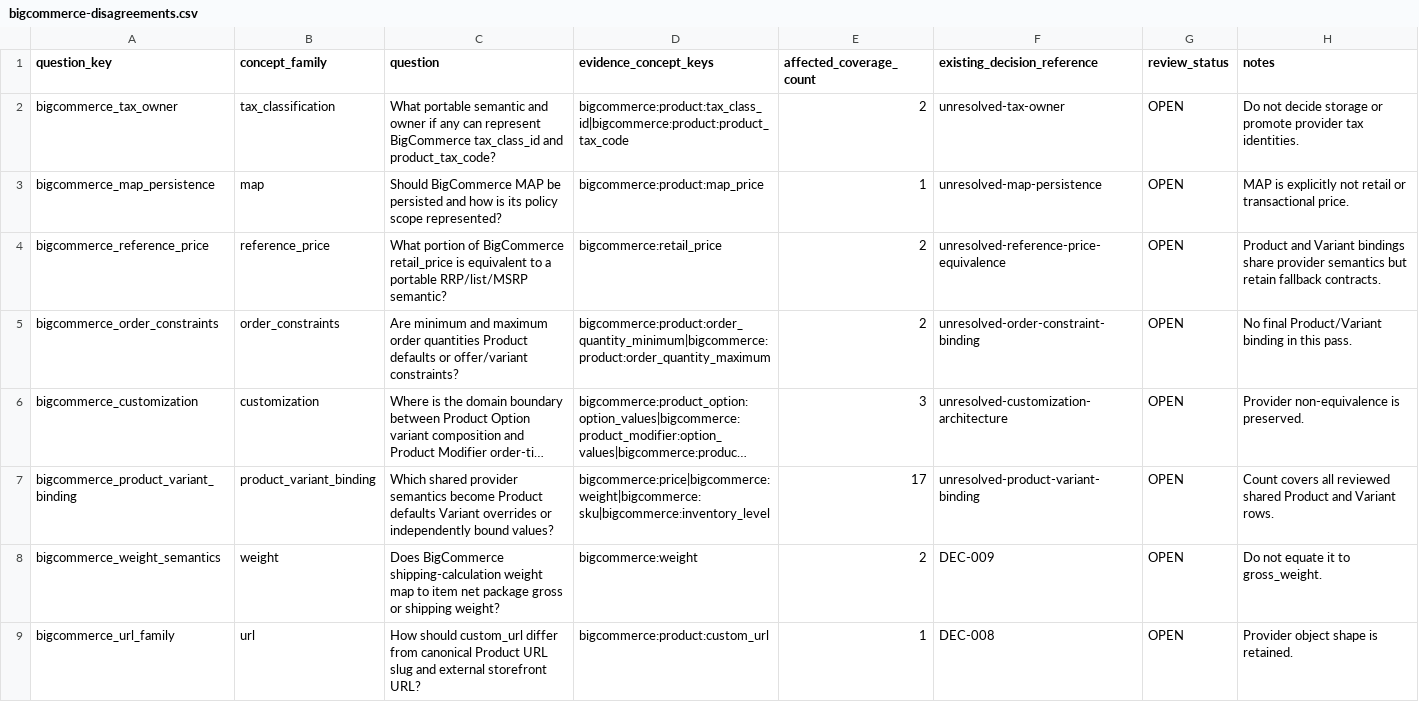
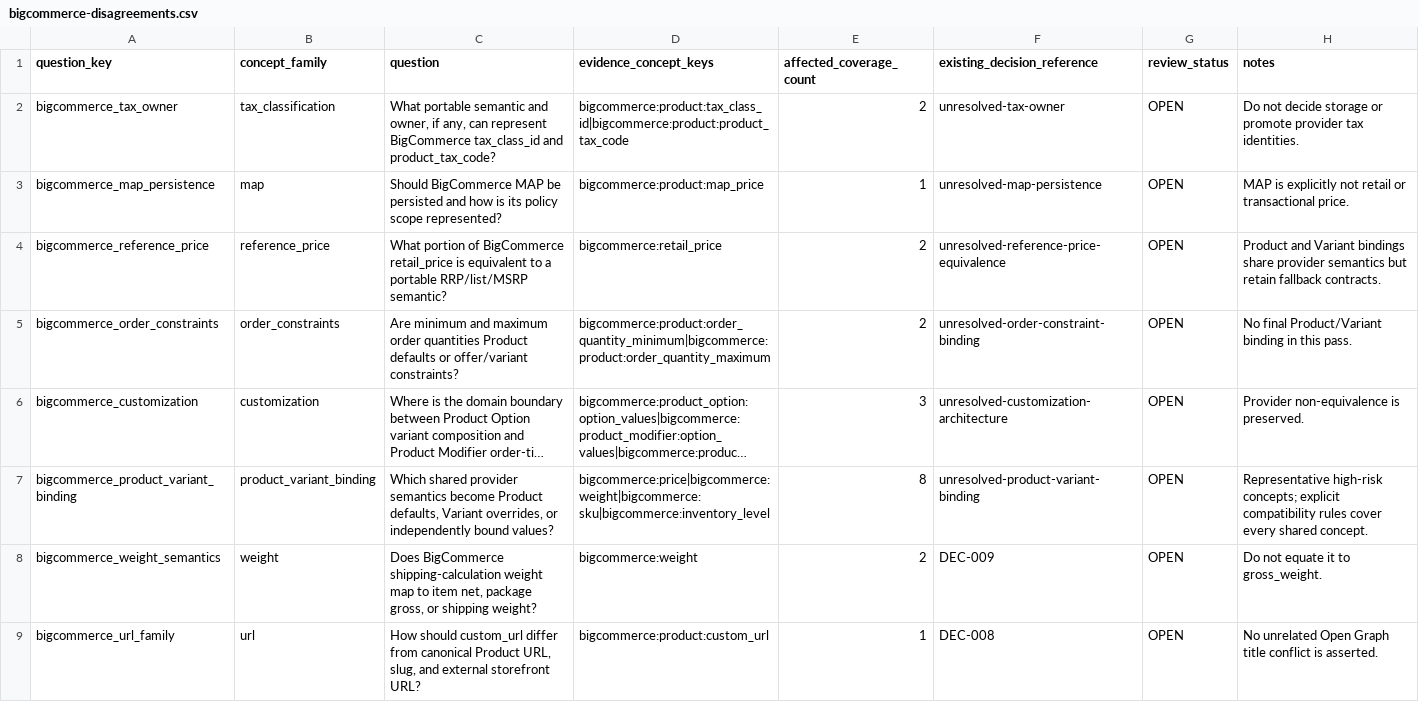
Before and after one commit to Stanislavikus/babypark-b2b, a CSV file: docs/data/canonical-coverage/bigcommerce-disagreements.csv, drawn as a sheet; long unchanged cells end in …; the diff names each change by its address in the sheet, - before the commit and + after, or states it on an @@ line.

```diff
--- a/docs/data/canonical-coverage/bigcommerce-disagreements.csv
+++ b/docs/data/canonical-coverage/bigcommerce-disagreements.csv
-C2 (question): …semantic and owner if any can represent…
+C2 (question): …semantic and owner, if any, can represent…
-C7 (question): …become Product defaults Variant overrides or independently…
+C7 (question): …become Product defaults, Variant overrides, or independently…
-E7 (affected_coverage_count): 17
+E7 (affected_coverage_count): 8
-H7 (notes): Count covers all reviewed shared Product and Variant rows.
+H7 (notes): Representative high-risk concepts; explicit compatibility rules cover every shared concept.
-C8 (question): …to item net package gross or shipping…
+C8 (question): …to item net, package gross, or shipping…
-C9 (question): …canonical Product URL slug and external…
+C9 (question): …canonical Product URL, slug, and external…
-H9 (notes): Provider object shape is retained.
+H9 (notes): No unrelated Open Graph title conflict is asserted.
```
Also changed, not shown: docs/data/canonical-coverage/bigcommerce-concepts.csv, 5 other files.
